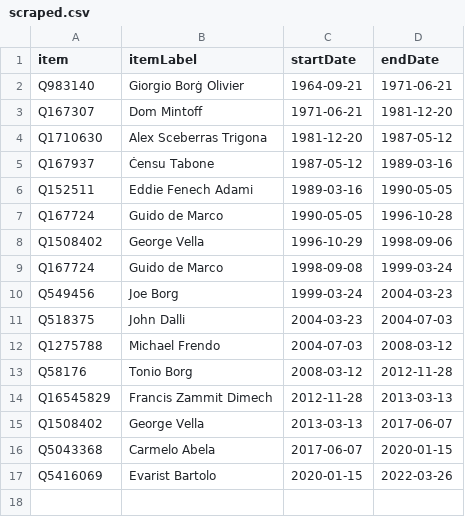
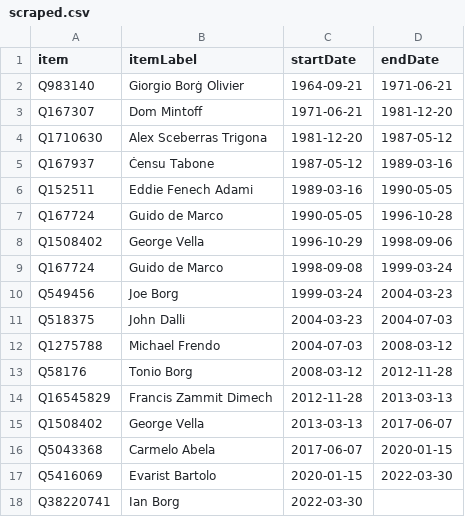
Before and after one commit to every-politician-scrapers/malta-ministers, a CSV file: sources/minister-foreign/scraped.csv, drawn as a sheet.

```diff
--- a/sources/minister-foreign/scraped.csv
+++ b/sources/minister-foreign/scraped.csv
@@ -16,2 +16,3 @@ Q1508402,George Vella,2013-03-13,2017-06-07
 Q5043368,Carmelo Abela,2017-06-07,2020-01-15
-Q5416069,Evarist Bartolo,2020-01-15,2022-03-26
+Q5416069,Evarist Bartolo,2020-01-15,2022-03-30
+Q38220741,Ian Borg,2022-03-30,
```
Also changed, not shown: data/official.csv, data/wikidata.csv, 2 other files.
